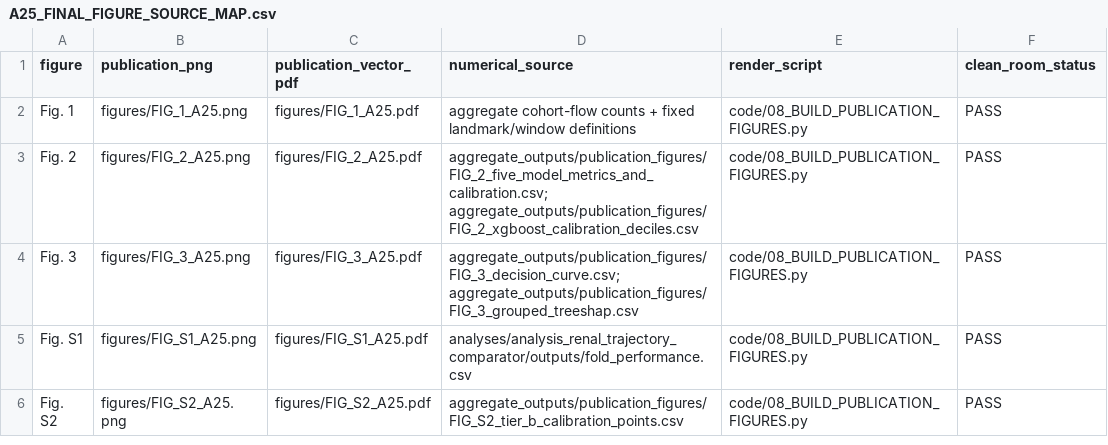
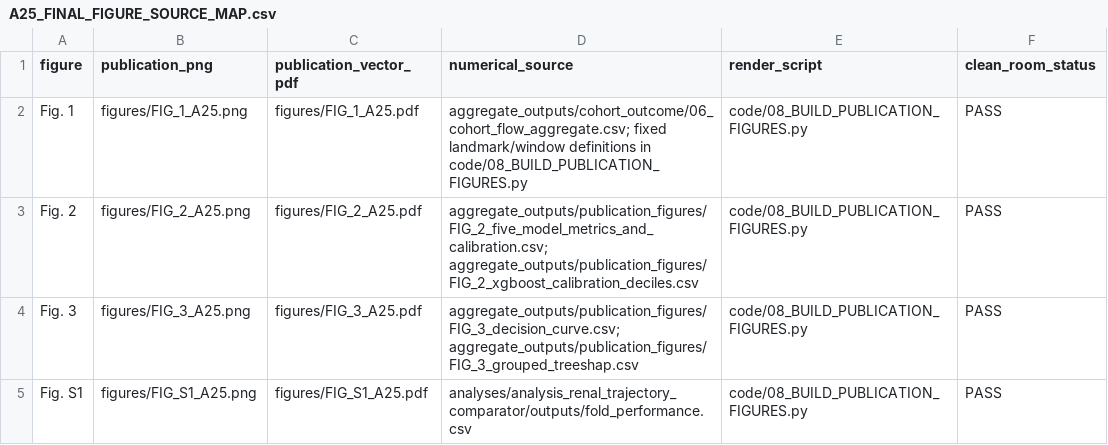
Before and after one commit to originalprojects-code/aki-progression-hospital-iec, a CSV file: docs/A25_FINAL_FIGURE_SOURCE_MAP.csv, drawn as a sheet; only a part is shown; the shorter side is filled out with more unchanged rows.

```diff
--- a/docs/A25_FINAL_FIGURE_SOURCE_MAP.csv
+++ b/docs/A25_FINAL_FIGURE_SOURCE_MAP.csv
@@ -1,3 +1,3 @@
 figure,publication_png,publication_vector_pdf,numerical_source,render_script,clean_room_status
-Fig. 1,figures/FIG_1_A25.png,figures/FIG_1_A25.pdf,aggregate cohort-flow counts + fixed landmark/window definitions,code/08_BUILD_PUBLICATION_FIGURES.py,PASS
+Fig. 1,figures/FIG_1_A25.png,figures/FIG_1_A25.pdf,aggregate_outputs/cohort_outcome/06_cohort_flow_aggregate.csv; fixed landmark/window definitions in code/08_BUILD_PUBLICATION_FIGURES.py,code/08_BUILD_PUBLICATION_FIGURES.py,PASS
 Fig. 2,figures/FIG_2_A25.png,figures/FIG_2_A25.pdf,aggregate_outputs/publication_figures/FIG_2_five_model_metrics_and_calibration.csv; aggregate_outputs/publication_figures/FIG_2_xgboost_calibration_deciles.csv,code/08_BUILD_PUBLICATION_FIGURES.py,PASS
```
Also changed, not shown: release/FILE_INVENTORY.csv, release/RELEASE_MANIFEST_SHA256.csv, 23 other files.
